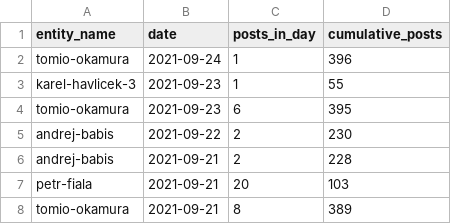
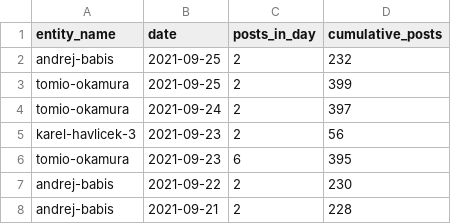
Before and after one commit to opop999/election_monitoring_social_media_communication, a CSV file: data/summary_tables/time_summary_yt.csv, drawn as a sheet; only a part is shown; the shorter side is filled out with more unchanged rows.

```diff
--- a/data/summary_tables/time_summary_yt.csv
+++ b/data/summary_tables/time_summary_yt.csv
@@ -1,4 +1,6 @@
 entity_name,date,posts_in_day,cumulative_posts
-tomio-okamura,2021-09-24,1,396
-karel-havlicek-3,2021-09-23,1,55
+andrej-babis,2021-09-25,2,232
+tomio-okamura,2021-09-25,2,399
+tomio-okamura,2021-09-24,2,397
+karel-havlicek-3,2021-09-23,2,56
 tomio-okamura,2021-09-23,6,395
```
Also changed, not shown: data/summary_tables/time_summary_tw.csv, data/summary_tables/total_summary_tw.csv, 28 other files.
